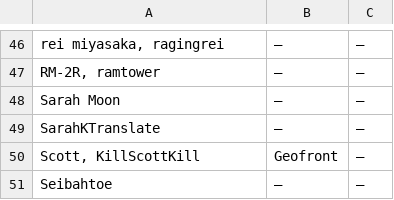
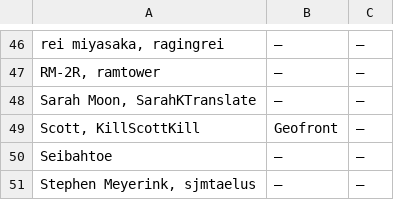
Before and after one commit to MSmith64/Test, a CSV file: data.csv, drawn as a sheet; only a part is shown, gaps mark what is left out; the shorter side is filled out with more unchanged rows; removed rows and columns are numbered as before the commit, all else as after; the diff names each change by its address in the sheet, - before the commit and + after, or states it on an @@ line.

Commit message:
Remove duplicate entries in data.csv
Removed duplicate entries for Sarah Moon and SarahKTranslate.

```diff
--- a/data.csv
+++ b/data.csv
-row 48: Sarah Moon | — | —
-A48: SarahKTranslate
+A48: Sarah Moon, SarahKTranslate
```
